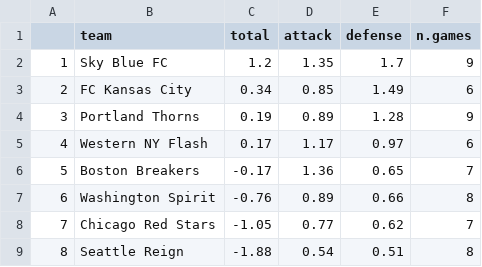
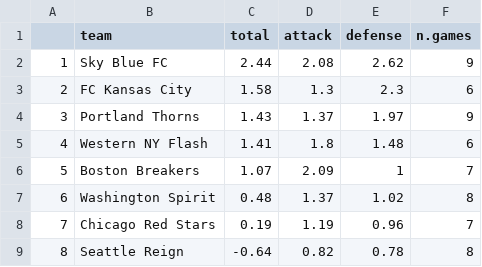
Before and after one commit to darrell/darrell.github.io, a CSV file: tables/rankings.csv, drawn as a sheet.

```diff
--- a/tables/rankings.csv
+++ b/tables/rankings.csv
@@ -1,9 +1,9 @@
 "","team","total","attack","defense","n.games"
-"1","Sky Blue FC",1.2,1.35,1.7,9
-"2","FC Kansas City",0.34,0.85,1.49,6
-"3","Portland Thorns",0.19,0.89,1.28,9
-"4","Western NY Flash",0.17,1.17,0.97,6
-"5","Boston Breakers",-0.17,1.36,0.65,7
-"6","Washington Spirit",-0.76,0.89,0.66,8
-"7","Chicago Red Stars",-1.05,0.77,0.62,7
-"8","Seattle Reign",-1.88,0.54,0.51,8
+"1","Sky Blue FC",2.44,2.08,2.62,9
+"2","FC Kansas City",1.58,1.3,2.3,6
+"3","Portland Thorns",1.43,1.37,1.97,9
+"4","Western NY Flash",1.41,1.8,1.48,6
+"5","Boston Breakers",1.07,2.09,1,7
+"6","Washington Spirit",0.48,1.37,1.02,8
+"7","Chicago Red Stars",0.19,1.19,0.96,7
+"8","Seattle Reign",-0.64,0.82,0.78,8
```
Also changed, not shown: tables/predicted_results_games_played.csv, tables/predicted_results_games_unplayed.csv, 5 other files.
